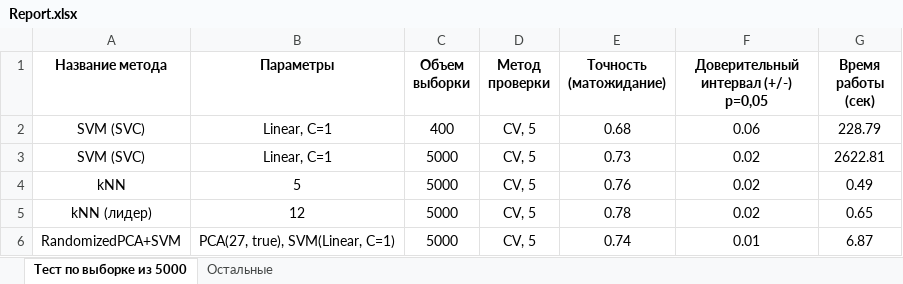
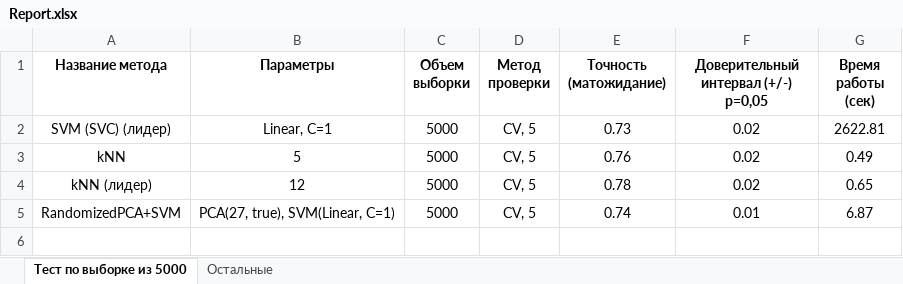
Before and after one commit to himl/boson, an Excel workbook: report/Report.xlsx, sheet Тест по выборке из 5000, drawn as a sheet; values as stored, in another font and other column widths than the file's, no borders; removed rows and columns are numbered as before the commit, all else as after; the diff names each change by its address in the sheet, - before the commit and + after, or states it on an @@ line.

Commit message:
Chose the best param for linear SVM

```diff
--- a/report/Report.xlsx (sheet Тест по выборке из 5000)
+++ b/report/Report.xlsx (sheet Тест по выборке из 5000)
-row 2: SVM (SVC) | Linear, C=1 | 400 | CV, 5 | 0.68 | 0.06 | 228.79
-A2 (Название метода): SVM (SVC)
+A2 (Название метода): SVM (SVC) (лидер)
```
Also changed, not shown: sheet Остальные, 2 other files.
